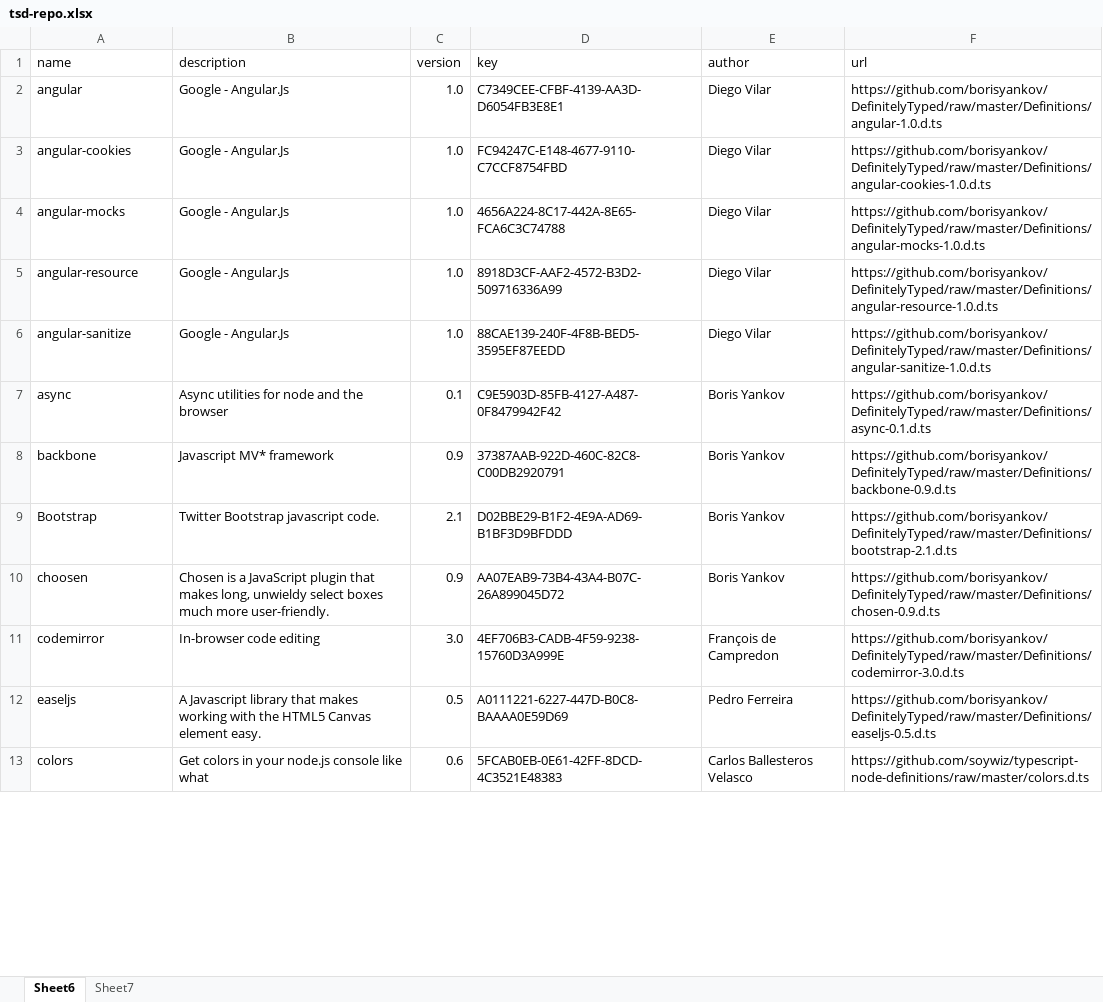
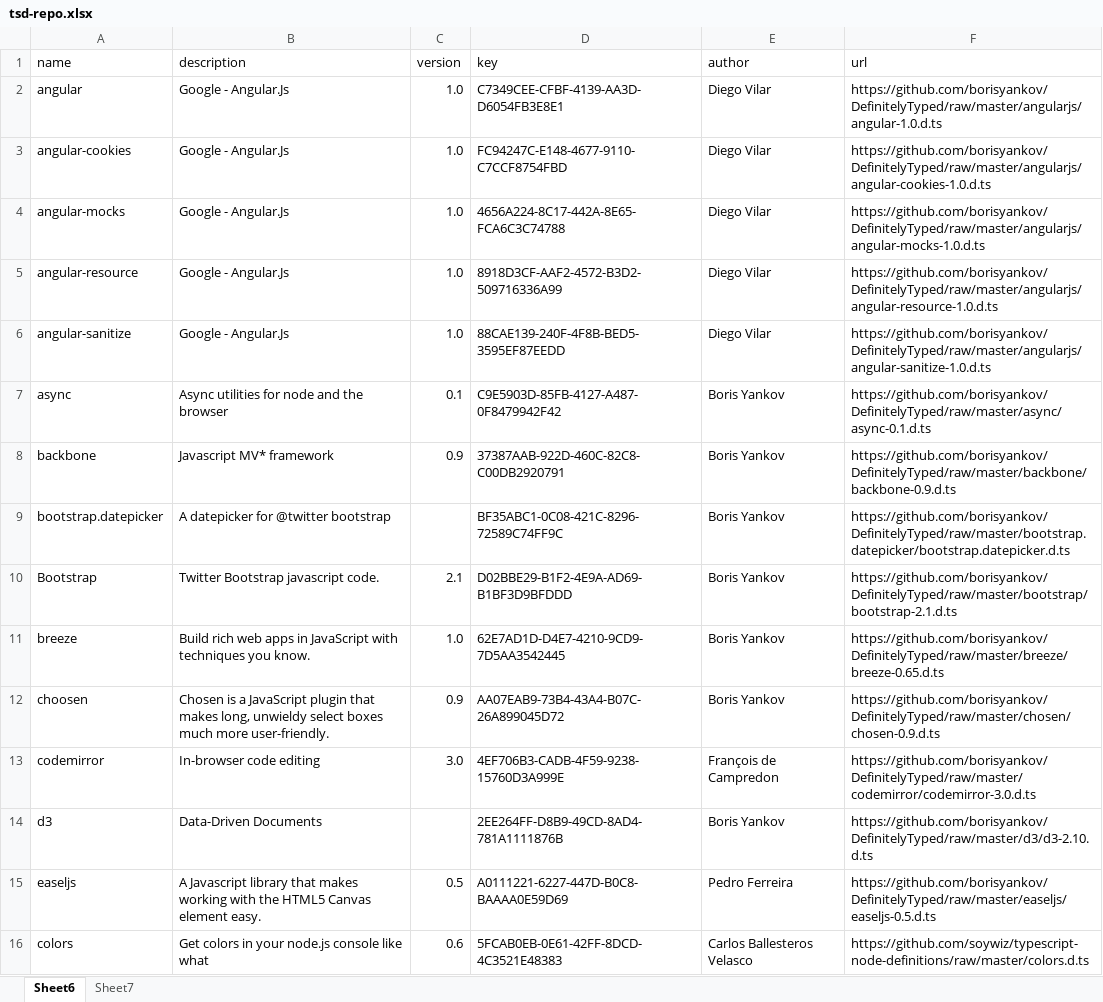
Before and after one commit to DefinitelyTyped/tsd, an Excel workbook: src/tsd-repo.xlsx, sheet Sheet6, drawn as a sheet; only a part is shown; values as stored, in another font and other column widths than the file's, no cell formats; addresses are those after the commit; the diff covers the shown part only; the diff names each change by its address in the sheet, - before the commit and + after, or states it on an @@ line.

Commit message:
configure destination definition folder name

```diff
--- a/src/tsd-repo.xlsx (sheet Sheet6)
+++ b/src/tsd-repo.xlsx (sheet Sheet6)
-F2 (url): https://github.com/borisyankov/DefinitelyTyped/raw/master/Definitions/angular-1.0.d.ts
+F2 (url): https://github.com/borisyankov/DefinitelyTyped/raw/master/angularjs/angular-1.0.d.ts
-F3 (url): https://github.com/borisyankov/DefinitelyTyped/raw/master/Definitions/angular-cookies-1.0.d.ts
+F3 (url): https://github.com/borisyankov/DefinitelyTyped/raw/master/angularjs/angular-cookies-1.0.d.ts
-F4 (url): https://github.com/borisyankov/DefinitelyTyped/raw/master/Definitions/angular-mocks-1.0.d.ts
+F4 (url): https://github.com/borisyankov/DefinitelyTyped/raw/master/angularjs/angular-mocks-1.0.d.ts
-F5 (url): https://github.com/borisyankov/DefinitelyTyped/raw/master/Definitions/angular-resource-1.0.d.ts
+F5 (url): https://github.com/borisyankov/DefinitelyTyped/raw/master/angularjs/angular-resource-1.0.d.ts
-F6 (url): https://github.com/borisyankov/DefinitelyTyped/raw/master/Definitions/angular-sanitize-1.0.d.ts
+F6 (url): https://github.com/borisyankov/DefinitelyTyped/raw/master/angularjs/angular-sanitize-1.0.d.ts
-F7 (url): https://github.com/borisyankov/DefinitelyTyped/raw/master/Definitions/async-0.1.d.ts
+F7 (url): https://github.com/borisyankov/DefinitelyTyped/raw/master/async/async-0.1.d.ts
-F8 (url): https://github.com/borisyankov/DefinitelyTyped/raw/master/Definitions/backbone-0.9.d.ts
+F8 (url): https://github.com/borisyankov/DefinitelyTyped/raw/master/backbone/backbone-0.9.d.ts
+row 9: bootstrap.datepicker | A datepicker for @twitter bootstrap |  | BF35ABC1-0C08-421C-8296-72589C74FF9C | Boris Yankov | https://github.com/borisyankov/DefinitelyTyped/raw/master/bootstrap.datepicker/bootstrap.datepicker.d.ts
-F10 (url): https://github.com/borisyankov/DefinitelyTyped/raw/master/Definitions/bootstrap-2.1.d.ts
+F10 (url): https://github.com/borisyankov/DefinitelyTyped/raw/master/bootstrap/bootstrap-2.1.d.ts
+row 11: breeze | Build rich web apps in JavaScript with techniques you know. | 1.0 | 62E7AD1D-D4E7-4210-9CD9-7D5AA3542445 | Boris Yankov | https://github.com/borisyankov/DefinitelyTyped/raw/master/breeze/breeze-0.65.d.ts
-F12 (url): https://github.com/borisyankov/DefinitelyTyped/raw/master/Definitions/chosen-0.9.d.ts
+F12 (url): https://github.com/borisyankov/DefinitelyTyped/raw/master/chosen/chosen-0.9.d.ts
-F13 (url): https://github.com/borisyankov/DefinitelyTyped/raw/master/Definitions/codemirror-3.0.d.ts
+F13 (url): https://github.com/borisyankov/DefinitelyTyped/raw/master/codemirror/codemirror-3.0.d.ts
+row 14: d3 | Data-Driven Documents |  | 2EE264FF-D8B9-49CD-8AD4-781A1111876B | Boris Yankov | https://github.com/borisyankov/DefinitelyTyped/raw/master/d3/d3-2.10.d.ts
-F15 (url): https://github.com/borisyankov/DefinitelyTyped/raw/master/Definitions/easeljs-0.5.d.ts
+F15 (url): https://github.com/borisyankov/DefinitelyTyped/raw/master/easeljs/easeljs-0.5.d.ts
```
Also changed, not shown: 8 added rows and 36 edited cells elsewhere in this sheet, sheet Sheet7, cell formats, formulas that keep their value, 5 other files.
